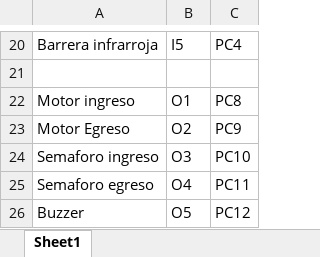
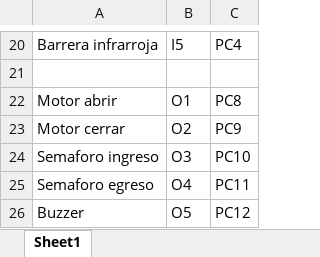
Before and after one commit to MarcoBrischetto/tdse_tp_final, an Excel workbook: docs/pines usados.xlsx, sheet Sheet1, drawn as a sheet; only a part is shown, gaps mark what is left out; values as stored, in another font and other column widths than the file's, no borders; the diff names each change by its address in the sheet, - before the commit and + after, or states it on an @@ line.

```diff
--- a/docs/pines usados.xlsx (sheet Sheet1)
+++ b/docs/pines usados.xlsx (sheet Sheet1)
-A22: Motor ingreso
+A22: Motor abrir
-A23: Motor Egreso
+A23: Motor cerrar
```
Also changed, not shown: 29 other files.
